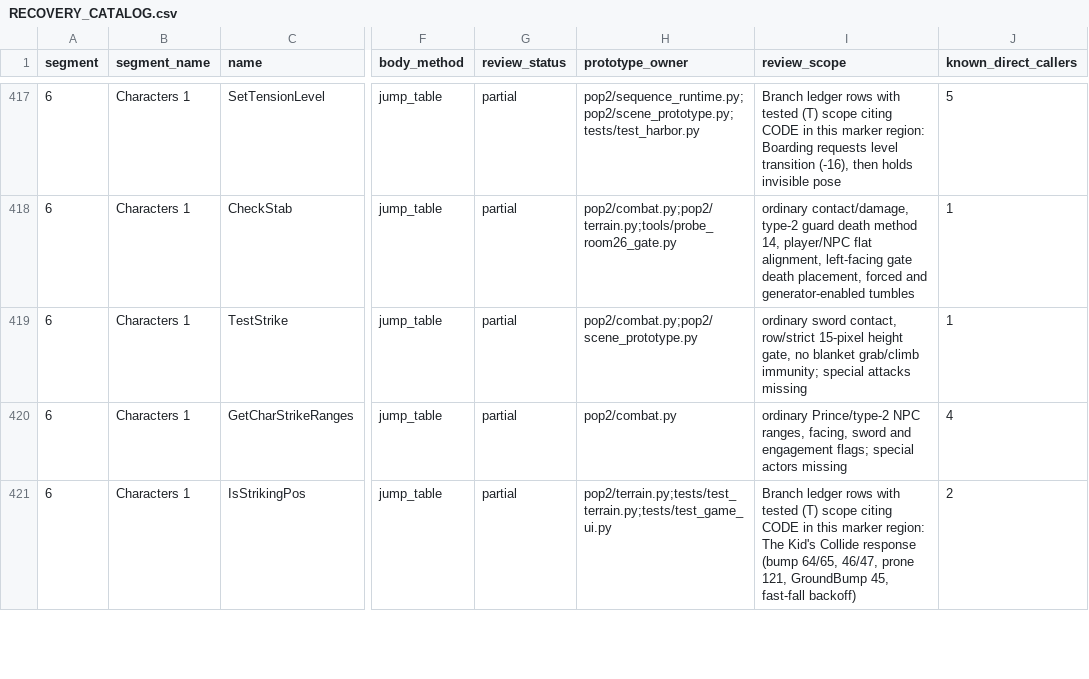
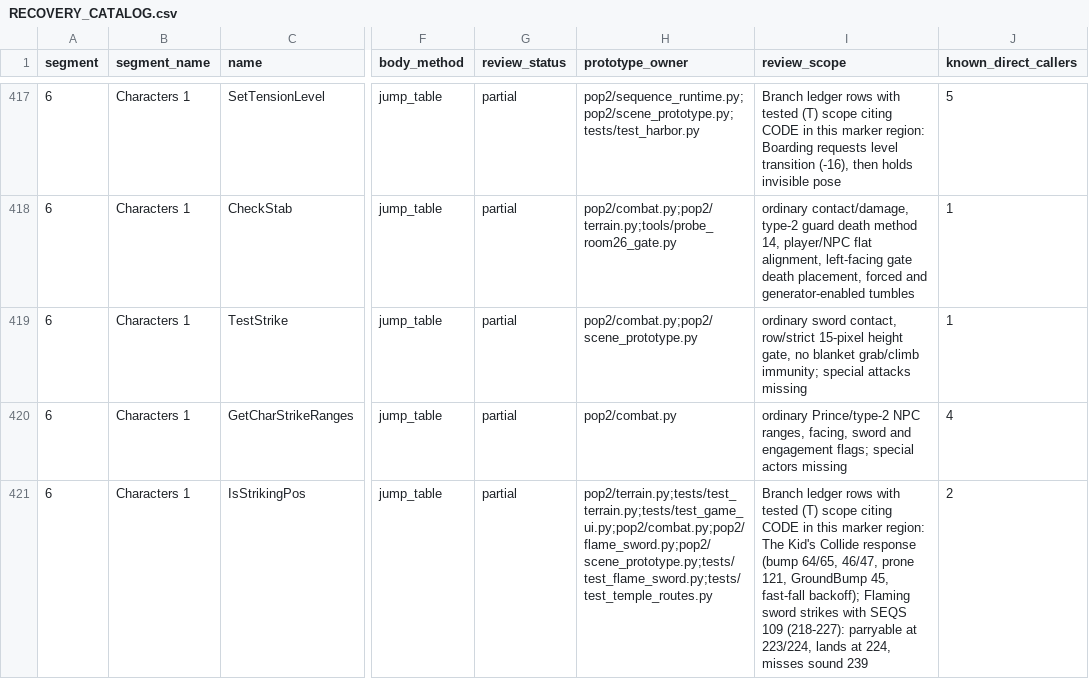
Before and after one commit to Pessegos/prince-of-persia-2-macintosh-native, a CSV file: docs/RECOVERY_CATALOG.csv, drawn as a sheet; only a part is shown, gaps mark what is left out; the diff covers the shown part only; the diff names each change by its address in the sheet, - before the commit and + after, or states it on an @@ line.

Commit message:
Flaming sword strike and room-12 rise: it strikes with SEQS 109 (DoStrike 6:27bc-27e4; poses 218-227, raised, tilted, a 21-pixel lunge), parryable at 223/224 and landing at 224 (IsStrikingPos 6:5d9a, IsTheStrikePos 6:5e4a), a miss sounds 239 and a parry nothing (TestStrike 6:5ab4-5af8); before it used the guard's SEQS 58 and played 239 on parries. A fallen sword lying at a neighbour's visible edge moves into the entered room (CheckSideRoomsForVisibleOpps 6:2f4e-308a), rises there and fights, as the user's Macintosh capture shows at room 12. swordduel/swordpass key policies and the level-12 route retuned

```diff
--- a/docs/RECOVERY_CATALOG.csv
+++ b/docs/RECOVERY_CATALOG.csv
-H421 (prototype_owner): pop2/terrain.py;tests/test_terrain.py;tests/test_game_ui.py
+H421 (prototype_owner): pop2/terrain.py;tests/test_terrain.py;tests/test_game_ui.py;pop2/combat.py;pop2/flame_sword.py;pop2/scene_prototype.py;tests/test_flame_sword.py;tests/test_temple_routes.py
-I421 (review_scope): …45, fast-fall backoff)
+I421 (review_scope): …45, fast-fall backoff); Flaming sword strikes with SEQS 109 (218-227): parryable at 223/224, lands at 224, misses sound 239
```
Also changed, not shown: 5 edited cells elsewhere in this file, 8 other files.
